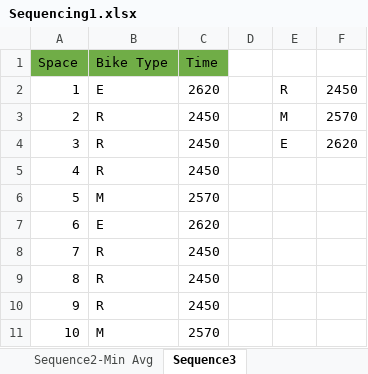
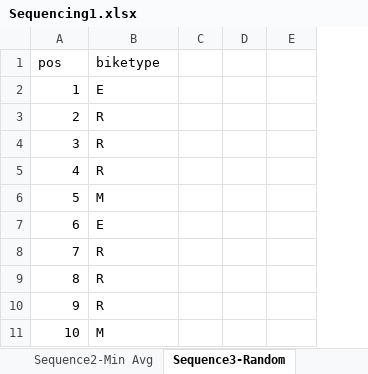
Before and after one commit to ebatiste/MMAL, an Excel workbook: Sequencing1.xlsx, sheet Sequence3-Random, drawn as a sheet; only a part is shown; values as stored, in another font and other column widths than the file's, no borders; removed rows and columns are numbered as before the commit, all else as after; the diff names each change by its address in the sheet, - before the commit and + after, or states it on an @@ line.

```diff
--- a/Sequencing1.xlsx (sheet Sequence3-Random)
+++ b/Sequencing1.xlsx (sheet Sequence3-Random)
-sheet tab: Sequence3
+sheet tab: Sequence3-Random
-column C, rows 2-11: 2620 | 2450 | 2450 | 2450 | 2570 | 2620 | 2450 | 2450 | 2450 | 2570
-row 1: Space | Bike Type | Time
+row 1: pos | biketype
-D2: R
+D2: (empty)
-E2: 2450
+E2: (empty)
-D3: M
+D3: (empty)
-E3: 2570
+E3: (empty)
-D4: E
+D4: (empty)
-E4: 2620
+E4: (empty)
```
Also changed, not shown: sheet Sequence1-Optimal, other sheet tabs, 1 other file.
